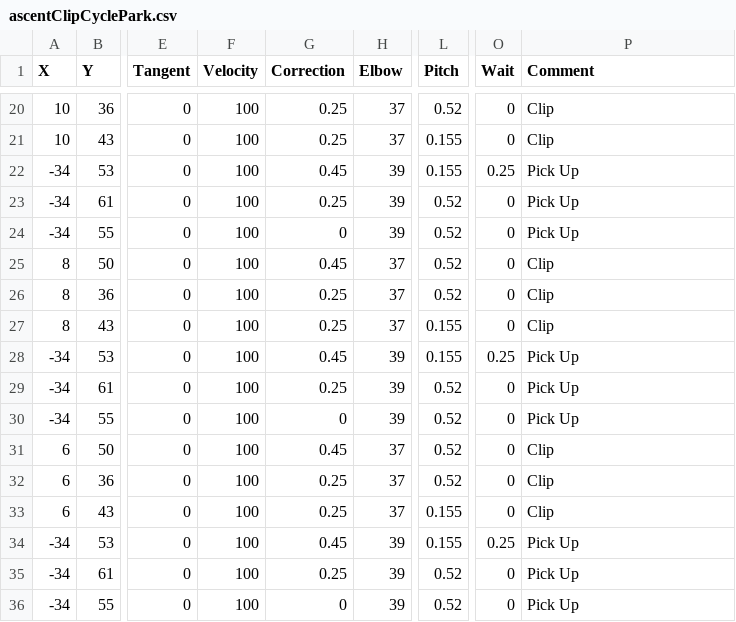
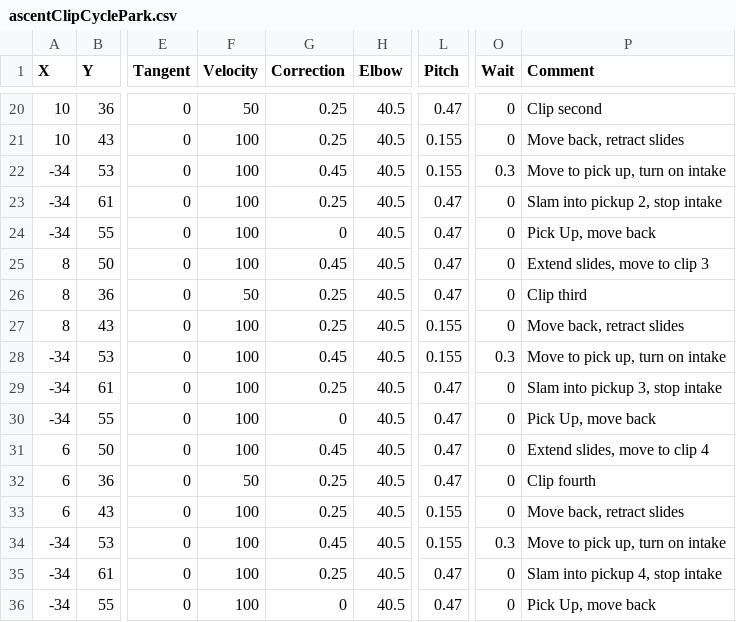
Before and after one commit to fenix-exe/2024AutoPaths, a CSV file: ascentClipCyclePark.csv, drawn as a sheet; only a part is shown, gaps mark what is left out; the diff covers the shown part only; the diff names each change by its address in the sheet, - before the commit and + after, or states it on an @@ line.

```diff
--- a/ascentClipCyclePark.csv
+++ b/ascentClipCyclePark.csv
-F20 (Velocity): 100
+F20 (Velocity): 50
-H20:H21 (Elbow): 37
+H20:H21 (Elbow): 40.5
-L20 (Pitch): 0.52
+L20 (Pitch): 0.47
-P20 (Comment): Clip
+P20 (Comment): Clip second
-P21 (Comment): Clip
+P21 (Comment): Move back, retract slides
-H22:H24 (Elbow): 39
+H22:H24 (Elbow): 40.5
-O22 (Wait): 0.25
+O22 (Wait): 0.3
-P22 (Comment): Pick Up
+P22 (Comment): Move to pick up, turn on intake
-L23:L26 (Pitch): 0.52
+L23:L26 (Pitch): 0.47
-P23 (Comment): Pick Up
+P23 (Comment): Slam into pickup 2, stop intake
-P24 (Comment): Pick Up
+P24 (Comment): Pick Up, move back
-H25:H27 (Elbow): 37
+H25:H27 (Elbow): 40.5
-P25 (Comment): Clip
+P25 (Comment): Extend slides, move to clip 3
-F26 (Velocity): 100
+F26 (Velocity): 50
-P26 (Comment): Clip
+P26 (Comment): Clip third
-P27 (Comment): Clip
+P27 (Comment): Move back, retract slides
-H28:H30 (Elbow): 39
+H28:H30 (Elbow): 40.5
-O28 (Wait): 0.25
+O28 (Wait): 0.3
-P28 (Comment): Pick Up
+P28 (Comment): Move to pick up, turn on intake
-L29:L32 (Pitch): 0.52
+L29:L32 (Pitch): 0.47
-P29 (Comment): Pick Up
+P29 (Comment): Slam into pickup 3, stop intake
-P30 (Comment): Pick Up
+P30 (Comment): Pick Up, move back
-H31:H33 (Elbow): 37
+H31:H33 (Elbow): 40.5
-P31 (Comment): Clip
+P31 (Comment): Extend slides, move to clip 4
-F32 (Velocity): 100
+F32 (Velocity): 50
-P32 (Comment): Clip
+P32 (Comment): Clip fourth
-P33 (Comment): Clip
+P33 (Comment): Move back, retract slides
-H34:H36 (Elbow): 39
+H34:H36 (Elbow): 40.5
-O34 (Wait): 0.25
+O34 (Wait): 0.3
-P34 (Comment): Pick Up
+P34 (Comment): Move to pick up, turn on intake
-L35:L36 (Pitch): 0.52
+L35:L36 (Pitch): 0.47
-P35 (Comment): Pick Up
+P35 (Comment): Slam into pickup 4, stop intake
-P36 (Comment): Pick Up
+P36 (Comment): Pick Up, move back
```
Also changed, not shown: 76 edited cells elsewhere in this file, ascentPreloadPark.csv.
